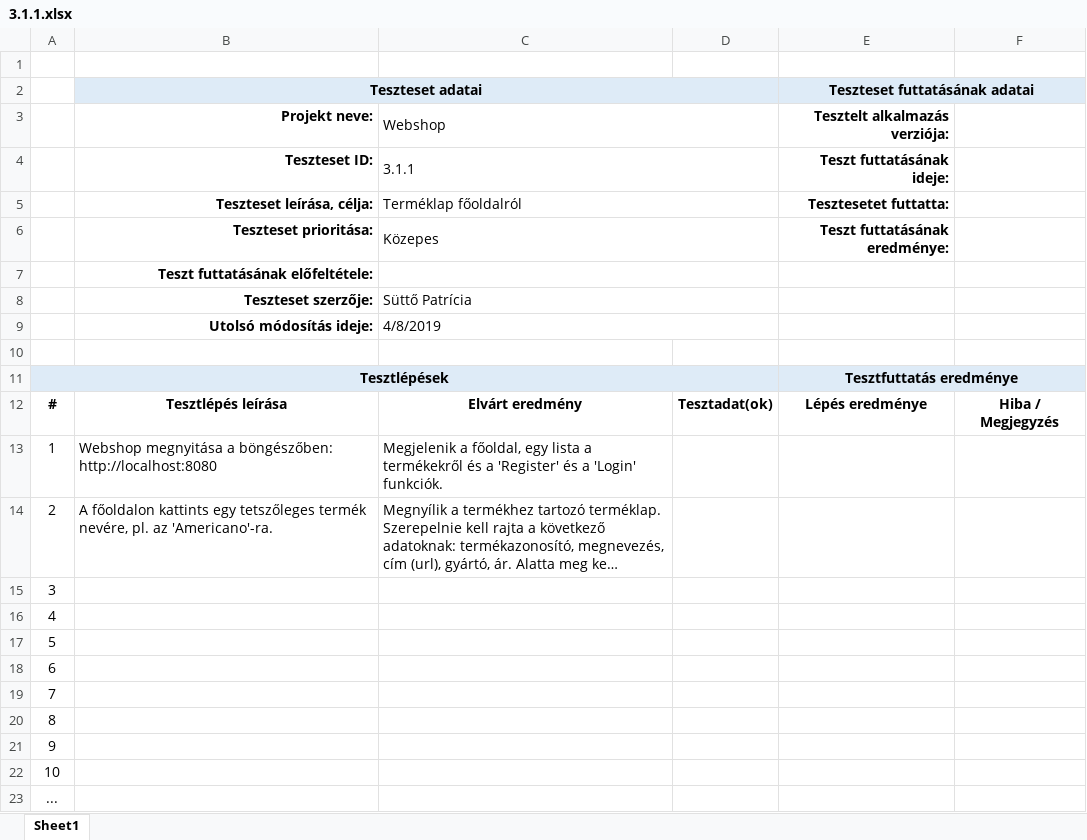
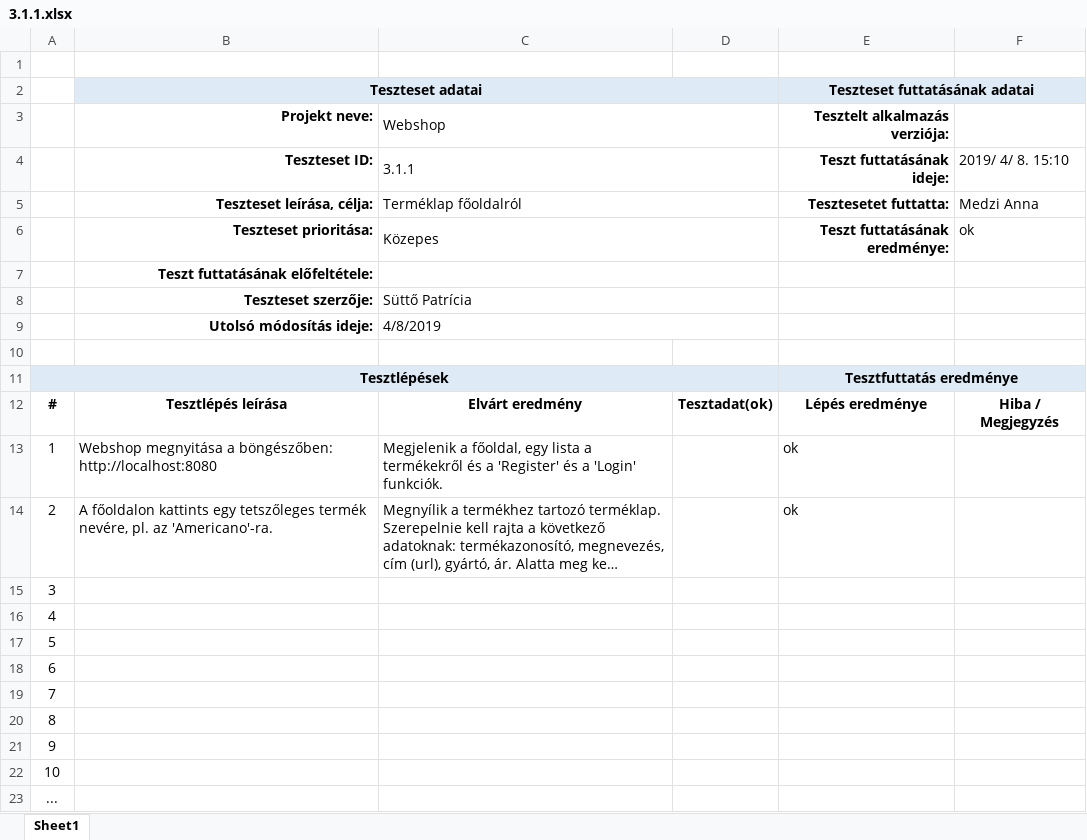
Before and after one commit to morgey/webshop, an Excel workbook: P_esetek/3.1.1.xlsx, sheet Sheet1, drawn as a sheet; long unchanged cells end in …; values as stored, in another font and other column widths than the file's, no borders; the diff names each change by its address in the sheet, - before the commit and + after, or states it on an @@ line.

```diff
--- a/P_esetek/3.1.1.xlsx (sheet Sheet1)
+++ b/P_esetek/3.1.1.xlsx (sheet Sheet1)
-F4: (empty)
+F4: 2019/ 4/ 8. 15:10
-F5: (empty)
+F5: Medzi Anna
-F6: (empty)
+F6: ok
-E13:E14 (Tesztelt alkalmazás verziója:): (empty)
+E13:E14 (Tesztelt alkalmazás verziója:): ok
```
Also changed, not shown: P_esetek/3.2.1.xlsx, P_esetek/4.1.xlsx, 10 other files.
